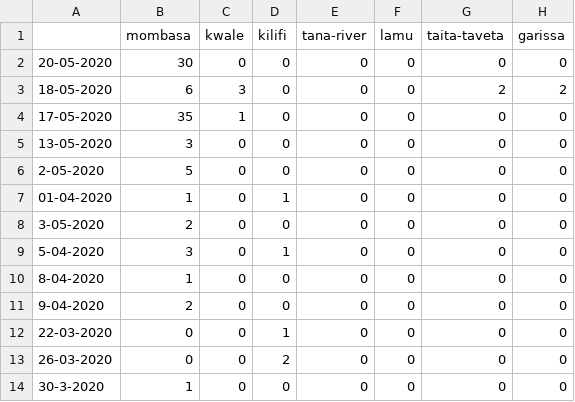
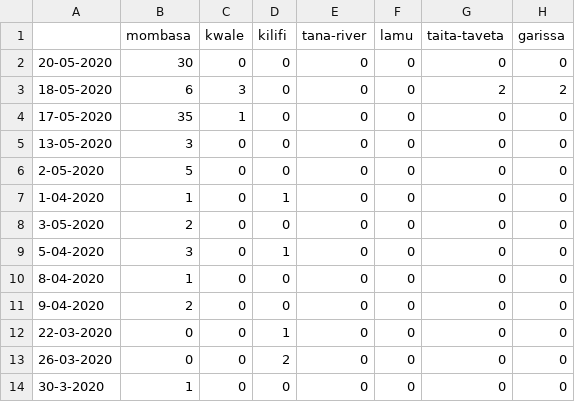
Before and after one commit to steveowk/CovidKE, a CSV file: daily_report/daily_by_county.csv, drawn as a sheet; only a part is shown; the diff names each change by its address in the sheet, - before the commit and + after, or states it on an @@ line.

Commit message:
Update daily_by_county.csv

```diff
--- a/daily_report/daily_by_county.csv
+++ b/daily_report/daily_by_county.csv
-A7: 01-04-2020
+A7: 1-04-2020
```
